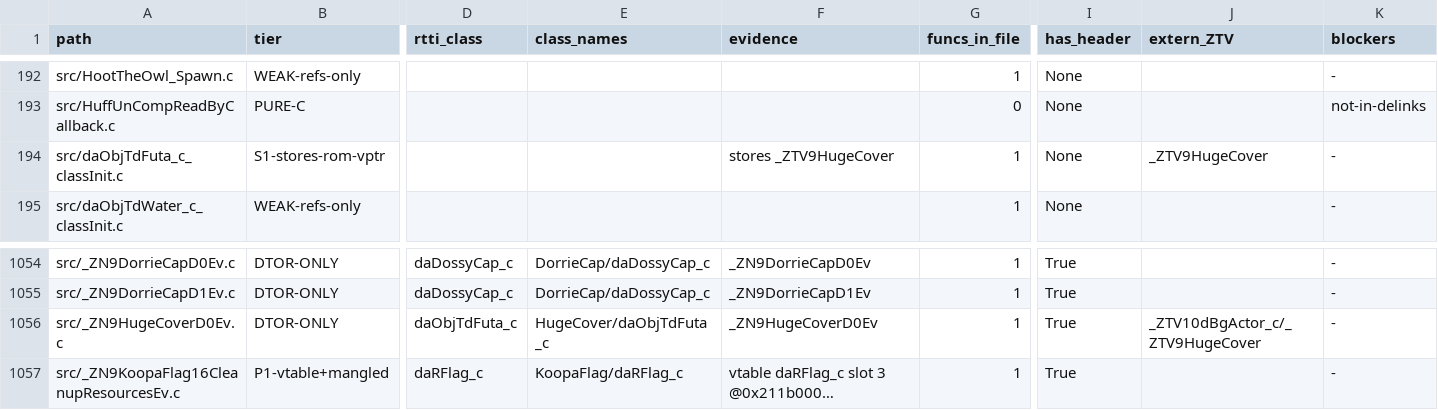
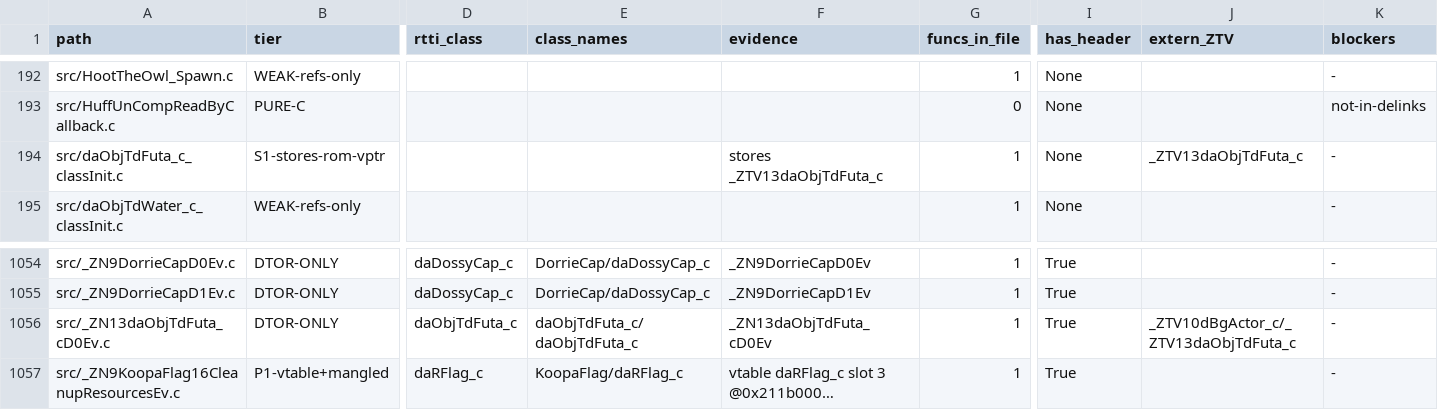
Before and after one commit to Alberto12345678999/sm64ds-decomp, a TSV file: notes/data/c-cpp-classification.tsv, drawn as a sheet; only a part is shown, gaps mark what is left out; long unchanged cells end in …; the diff names each change by its address in the sheet, - before the commit and + after, or states it on an @@ line.

```diff
--- a/notes/data/c-cpp-classification.tsv
+++ b/notes/data/c-cpp-classification.tsv
-F194 (evidence): stores _ZTV9HugeCover
+F194 (evidence): stores _ZTV13daObjTdFuta_c
-J194 (extern_ZTV): _ZTV9HugeCover
+J194 (extern_ZTV): _ZTV13daObjTdFuta_c
-A1056 (path): src/_ZN9HugeCoverD0Ev.c
+A1056 (path): src/_ZN13daObjTdFuta_cD0Ev.c
-E1056 (class_names): HugeCover/daObjTdFuta_c
+E1056 (class_names): daObjTdFuta_c/daObjTdFuta_c
-F1056 (evidence): _ZN9HugeCoverD0Ev
+F1056 (evidence): _ZN13daObjTdFuta_cD0Ev
-J1056 (extern_ZTV): _ZTV10dBgActor_c/_ZTV9HugeCover
+J1056 (extern_ZTV): _ZTV10dBgActor_c/_ZTV13daObjTdFuta_c
```
Also changed, not shown: symbols/actor_renames.tsv, 19 other files.
